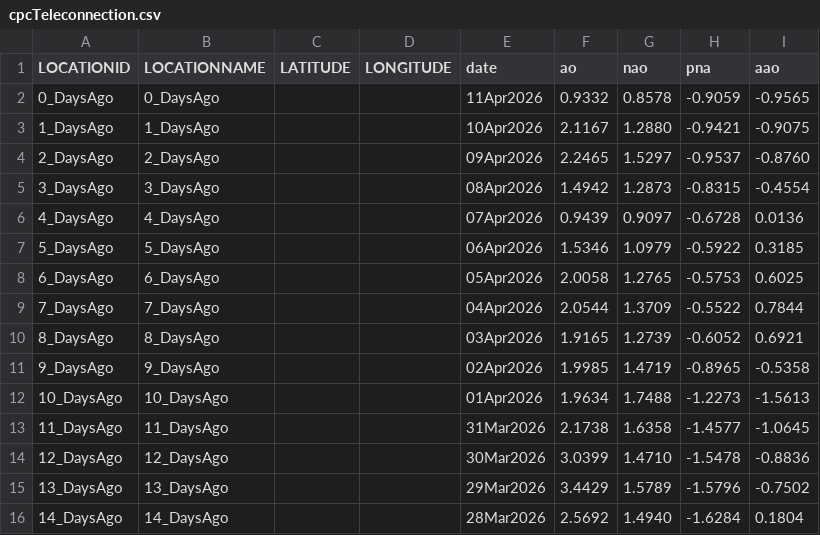
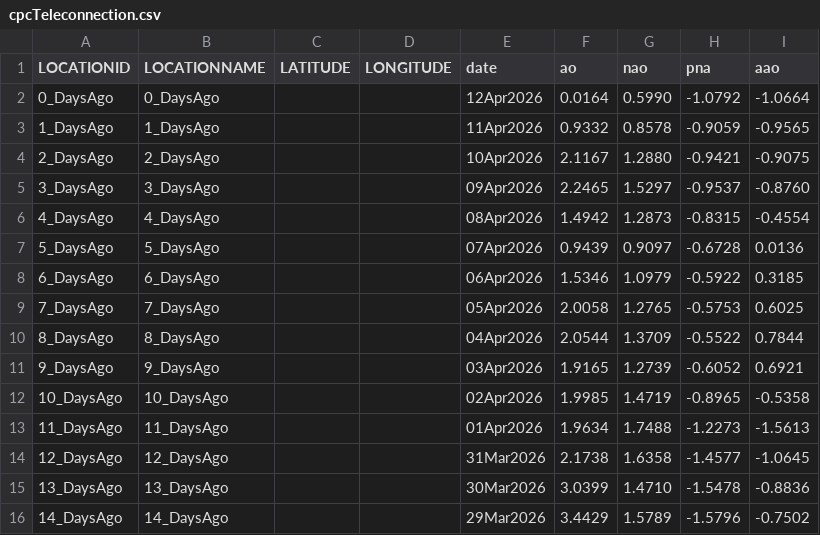
Before and after one commit to theweatherman561/cpcTeleconnectionNavCSV, a CSV file: cpcTeleconnection.csv, drawn as a sheet.

Commit message:
updated files

```diff
--- a/cpcTeleconnection.csv
+++ b/cpcTeleconnection.csv
@@ -1,16 +1,16 @@
 LOCATIONID,LOCATIONNAME,LATITUDE,LONGITUDE,date,ao,nao,pna,aao
-0_DaysAgo,0_DaysAgo,,,11Apr2026,0.9332,0.8578,-0.9059,-0.9565
-1_DaysAgo,1_DaysAgo,,,10Apr2026,2.1167,1.2880,-0.9421,-0.9075
-2_DaysAgo,2_DaysAgo,,,09Apr2026,2.2465,1.5297,-0.9537,-0.8760
-3_DaysAgo,3_DaysAgo,,,08Apr2026,1.4942,1.2873,-0.8315,-0.4554
-4_DaysAgo,4_DaysAgo,,,07Apr2026,0.9439,0.9097,-0.6728,0.0136
-5_DaysAgo,5_DaysAgo,,,06Apr2026,1.5346,1.0979,-0.5922,0.3185
-6_DaysAgo,6_DaysAgo,,,05Apr2026,2.0058,1.2765,-0.5753,0.6025
-7_DaysAgo,7_DaysAgo,,,04Apr2026,2.0544,1.3709,-0.5522,0.7844
-8_DaysAgo,8_DaysAgo,,,03Apr2026,1.9165,1.2739,-0.6052,0.6921
-9_DaysAgo,9_DaysAgo,,,02Apr2026,1.9985,1.4719,-0.8965,-0.5358
-10_DaysAgo,10_DaysAgo,,,01Apr2026,1.9634,1.7488,-1.2273,-1.5613
-11_DaysAgo,11_DaysAgo,,,31Mar2026,2.1738,1.6358,-1.4577,-1.0645
-12_DaysAgo,12_DaysAgo,,,30Mar2026,3.0399,1.4710,-1.5478,-0.8836
-13_DaysAgo,13_DaysAgo,,,29Mar2026,3.4429,1.5789,-1.5796,-0.7502
-14_DaysAgo,14_DaysAgo,,,28Mar2026,2.5692,1.4940,-1.6284,0.1804
+0_DaysAgo,0_DaysAgo,,,12Apr2026,0.0164,0.5990,-1.0792,-1.0664
+1_DaysAgo,1_DaysAgo,,,11Apr2026,0.9332,0.8578,-0.9059,-0.9565
+2_DaysAgo,2_DaysAgo,,,10Apr2026,2.1167,1.2880,-0.9421,-0.9075
+3_DaysAgo,3_DaysAgo,,,09Apr2026,2.2465,1.5297,-0.9537,-0.8760
+4_DaysAgo,4_DaysAgo,,,08Apr2026,1.4942,1.2873,-0.8315,-0.4554
+5_DaysAgo,5_DaysAgo,,,07Apr2026,0.9439,0.9097,-0.6728,0.0136
+6_DaysAgo,6_DaysAgo,,,06Apr2026,1.5346,1.0979,-0.5922,0.3185
+7_DaysAgo,7_DaysAgo,,,05Apr2026,2.0058,1.2765,-0.5753,0.6025
+8_DaysAgo,8_DaysAgo,,,04Apr2026,2.0544,1.3709,-0.5522,0.7844
+9_DaysAgo,9_DaysAgo,,,03Apr2026,1.9165,1.2739,-0.6052,0.6921
+10_DaysAgo,10_DaysAgo,,,02Apr2026,1.9985,1.4719,-0.8965,-0.5358
+11_DaysAgo,11_DaysAgo,,,01Apr2026,1.9634,1.7488,-1.2273,-1.5613
+12_DaysAgo,12_DaysAgo,,,31Mar2026,2.1738,1.6358,-1.4577,-1.0645
+13_DaysAgo,13_DaysAgo,,,30Mar2026,3.0399,1.4710,-1.5478,-0.8836
+14_DaysAgo,14_DaysAgo,,,29Mar2026,3.4429,1.5789,-1.5796,-0.7502
```
